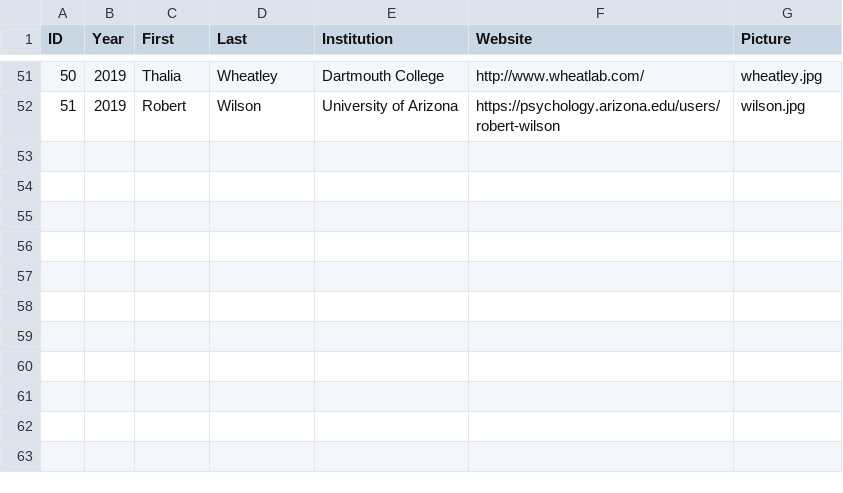
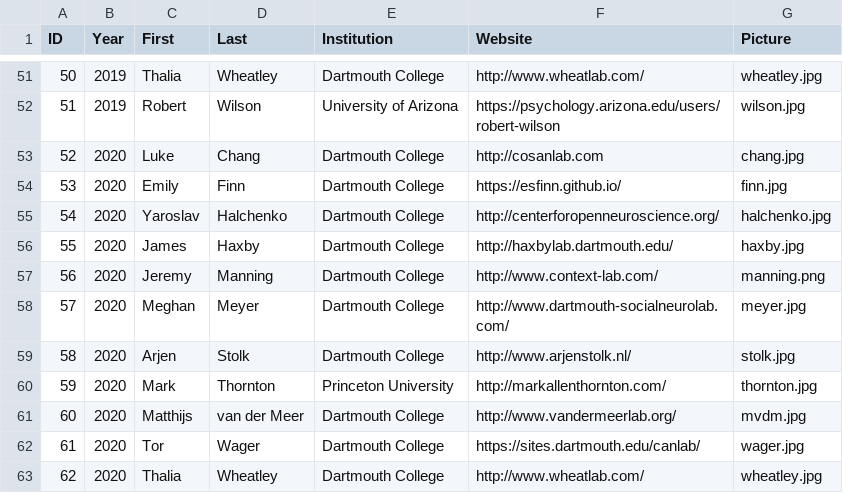
Before and after one commit to Summer-MIND/Summer-MIND.github.io, a CSV file: _data/faculty.csv, drawn as a sheet; only a part is shown, gaps mark what is left out; the diff names each change by its address in the sheet, - before the commit and + after, or states it on an @@ line.

```diff
--- a/_data/faculty.csv
+++ b/_data/faculty.csv
+row 53: 52 | 2020 | Luke | Chang | Dartmouth College | http://cosanlab.com | chang.jpg
+row 54: 53 | 2020 | Emily | Finn | Dartmouth College | https://esfinn.github.io/ | finn.jpg
+row 55: 54 | 2020 | Yaroslav | Halchenko | Dartmouth College | http://centerforopenneuroscience.org/ | halchenko.jpg
+row 56: 55 | 2020 | James | Haxby | Dartmouth College | http://haxbylab.dartmouth.edu/ | haxby.jpg
+row 57: 56 | 2020 | Jeremy | Manning | Dartmouth College | http://www.context-lab.com/ | manning.png
+row 58: 57 | 2020 | Meghan | Meyer | Dartmouth College | http://www.dartmouth-socialneurolab.com/ | meyer.jpg
+row 59: 58 | 2020 | Arjen | Stolk | Dartmouth College | http://www.arjenstolk.nl/ | stolk.jpg
+row 60: 59 | 2020 | Mark | Thornton | Princeton University | http://markallenthornton.com/ | thornton.jpg
+row 61: 60 | 2020 | Matthijs | van der Meer | Dartmouth College | http://www.vandermeerlab.org/ | mvdm.jpg
+row 62: 61 | 2020 | Tor | Wager | Dartmouth College | https://sites.dartmouth.edu/canlab/ | wager.jpg
+row 63: 62 | 2020 | Thalia | Wheatley | Dartmouth College | http://www.wheatlab.com/ | wheatley.jpg
```
Also changed, not shown: _data/participants.csv, 16 other files.
